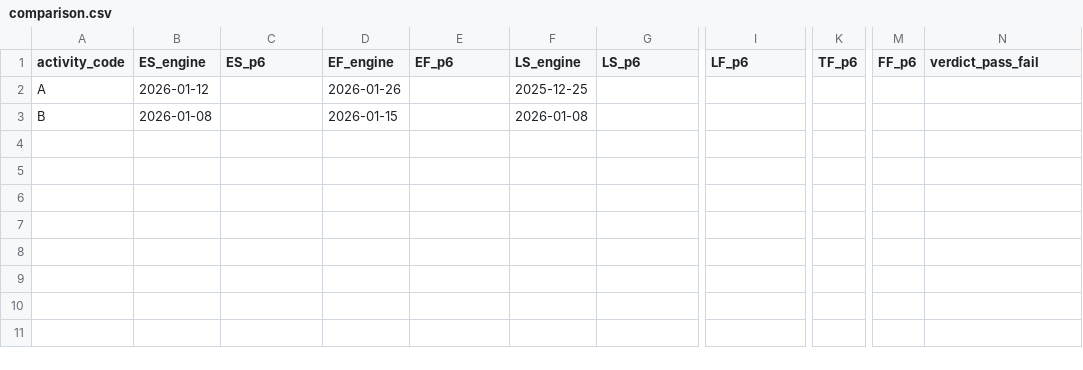
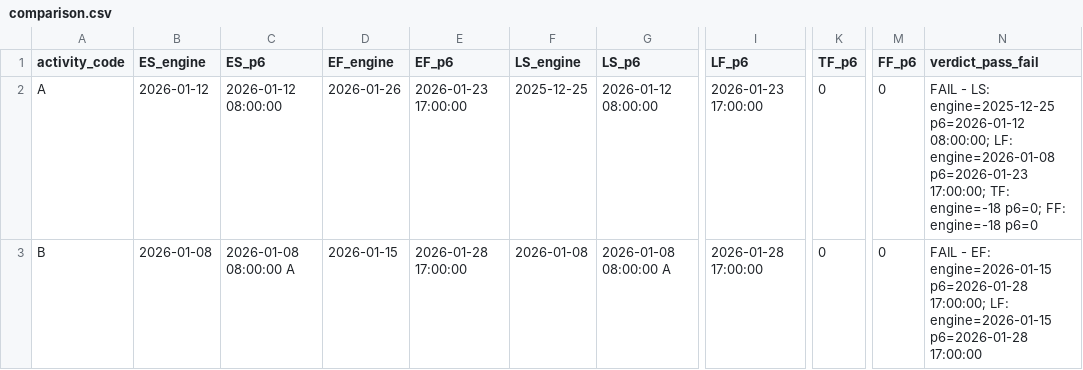
Before and after one commit to danafitkowski/cpp-cpm-engine, a CSV file: validation/p6-comparison/cases/10-out-of-sequence-progress/comparison.csv, drawn as a sheet; only a part is shown, gaps mark what is left out; the diff names each change by its address in the sheet, - before the commit and + after, or states it on an @@ line.

```diff
--- a/validation/p6-comparison/cases/10-out-of-sequence-progress/comparison.csv
+++ b/validation/p6-comparison/cases/10-out-of-sequence-progress/comparison.csv
-C2 (ES_p6): (empty)
+C2 (ES_p6): 2026-01-12 08:00:00
-E2 (EF_p6): (empty)
+E2 (EF_p6): 2026-01-23 17:00:00
-G2 (LS_p6): (empty)
+G2 (LS_p6): 2026-01-12 08:00:00
-I2 (LF_p6): (empty)
+I2 (LF_p6): 2026-01-23 17:00:00
-K2:K3 (TF_p6): (empty)
+K2:K3 (TF_p6): 0
-M2:M3 (FF_p6): (empty)
+M2:M3 (FF_p6): 0
-N2 (verdict_pass_fail): (empty)
+N2 (verdict_pass_fail): FAIL - LS: engine=2025-12-25 p6=2026-01-12 08:00:00; LF: engine=2026-01-08 p6=2026-01-23 17:00:00; TF: engine=-18 p6=0; FF: engine=-18 p6=0
-C3 (ES_p6): (empty)
+C3 (ES_p6): 2026-01-08 08:00:00 A
-E3 (EF_p6): (empty)
+E3 (EF_p6): 2026-01-28 17:00:00
-G3 (LS_p6): (empty)
+G3 (LS_p6): 2026-01-08 08:00:00 A
-I3 (LF_p6): (empty)
+I3 (LF_p6): 2026-01-28 17:00:00
-N3 (verdict_pass_fail): (empty)
+N3 (verdict_pass_fail): FAIL - EF: engine=2026-01-15 p6=2026-01-28 17:00:00; LF: engine=2026-01-15 p6=2026-01-28 17:00:00
```
Also changed, not shown: validation/p6-comparison/cases/01-fs-chain/comparison.csv, validation/p6-comparison/cases/02-ss-with-lag/comparison.csv, 10 other files.
